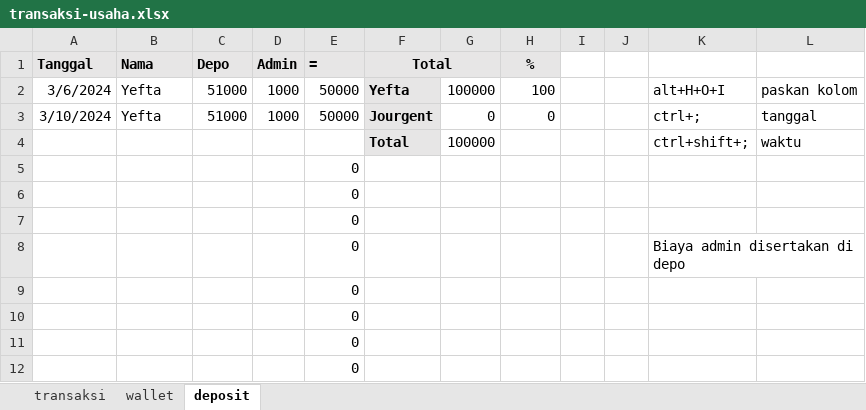
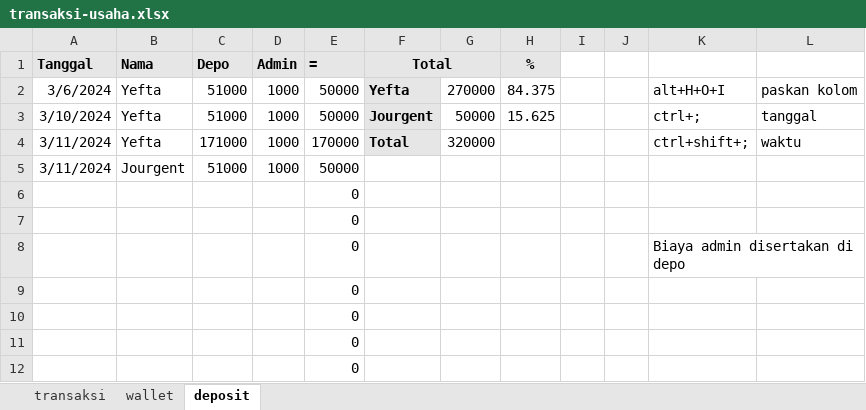
Before and after one commit to yeftakun/transaksi-usaha, an Excel workbook: transaksi-usaha.xlsx, sheet deposit, drawn as a sheet; only a part is shown; values as stored, in another font and other column widths than the file's, no borders; removed rows and columns are numbered as before the commit, all else as after; the diff names each change by its address in the sheet, - before the commit and + after, or states it on an @@ line.

```diff
--- a/transaksi-usaha.xlsx (sheet deposit)
+++ b/transaksi-usaha.xlsx (sheet deposit)
-G2: 100000
+G2: 270000
-H2 (%): 100
+H2 (%): 84.375
-G3: 0
+G3: 50000
-H3 (%): 0
+H3 (%): 15.625
-row 4:  |  |  |  |  | Total | 100000 |  |  |  | ctrl+shift+; | waktu
-row 5:  |  |  |  | 0
+row 4: 3/11/2024 | Yefta | 171000 | 1000 | 170000 | Total | 320000 |  |  |  | ctrl+shift+; | waktu
+row 5: 3/11/2024 | Jourgent | 51000 | 1000 | 50000
```
Also changed, not shown: sheet transaksi, sheet wallet.
